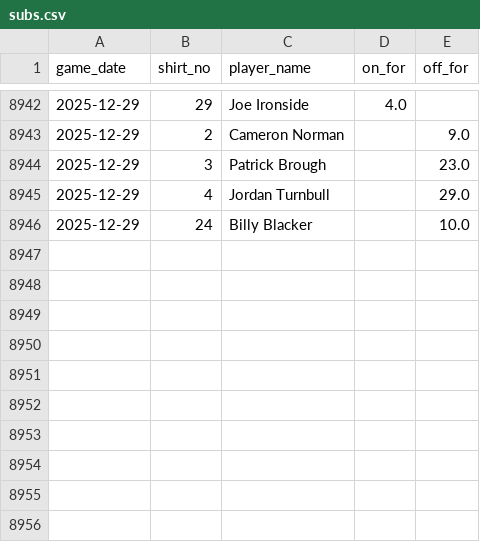
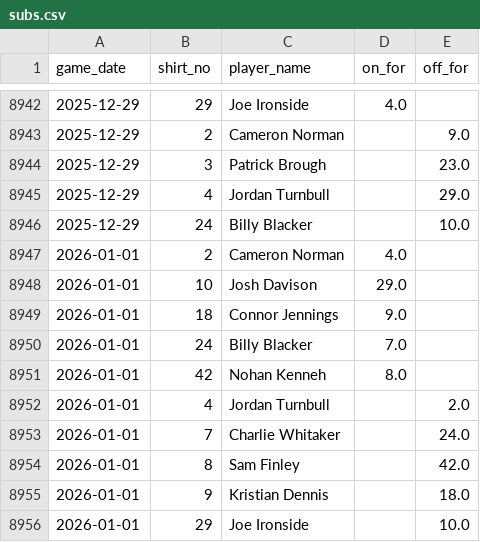
Before and after one commit to petebrown/data-updater-v2, a CSV file: data-r/subs.csv, drawn as a sheet; only a part is shown, gaps mark what is left out.

```diff
--- a/data-r/subs.csv
+++ b/data-r/subs.csv
@@ -8946 +8946,11 @@ game_date,shirt_no,player_name,on_for,off_for
 2025-12-29,24,Billy Blacker,,10.0
+2026-01-01,2,Cameron Norman,4.0,
+2026-01-01,10,Josh Davison,29.0,
+2026-01-01,18,Connor Jennings,9.0,
+2026-01-01,24,Billy Blacker,7.0,
+2026-01-01,42,Nohan Kenneh,8.0,
+2026-01-01,4,Jordan Turnbull,,2.0
+2026-01-01,7,Charlie Whitaker,,24.0
+2026-01-01,8,Sam Finley,,42.0
+2026-01-01,9,Kristian Dennis,,18.0
+2026-01-01,29,Joe Ironside,,10.0
```
Also changed, not shown: data-r/sub_mins.csv, data/league_tables.csv, 22 other files.
